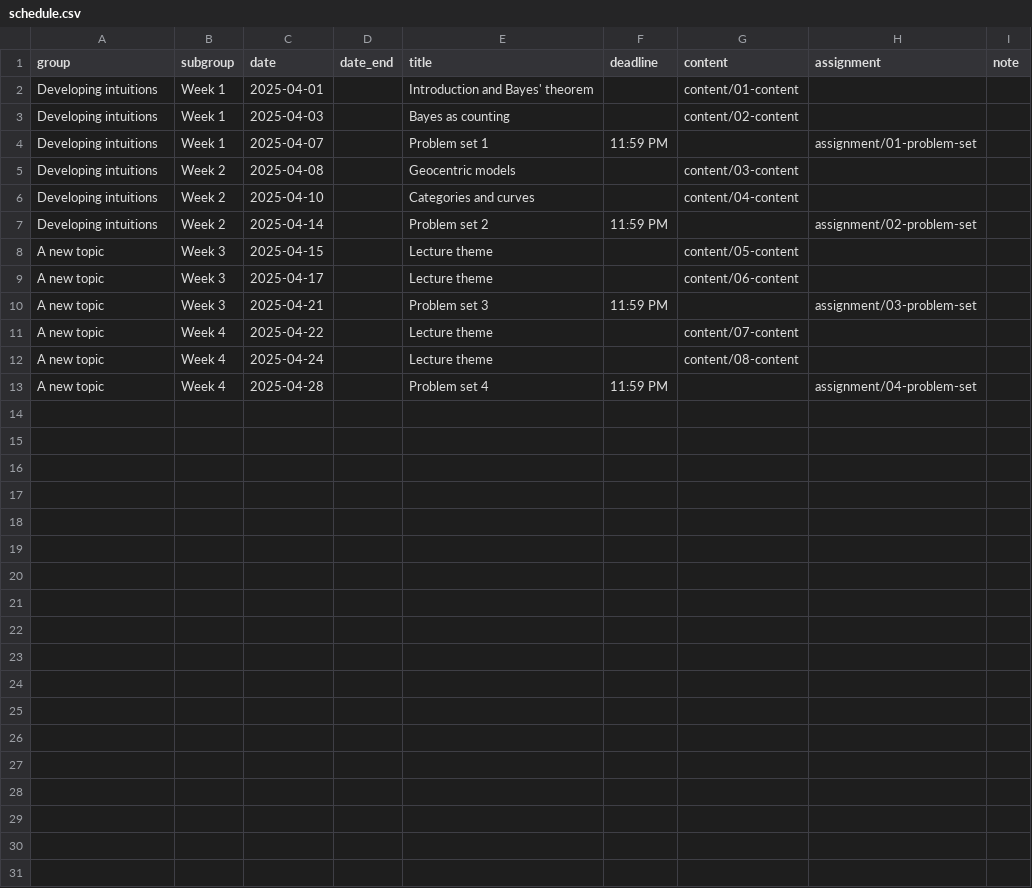
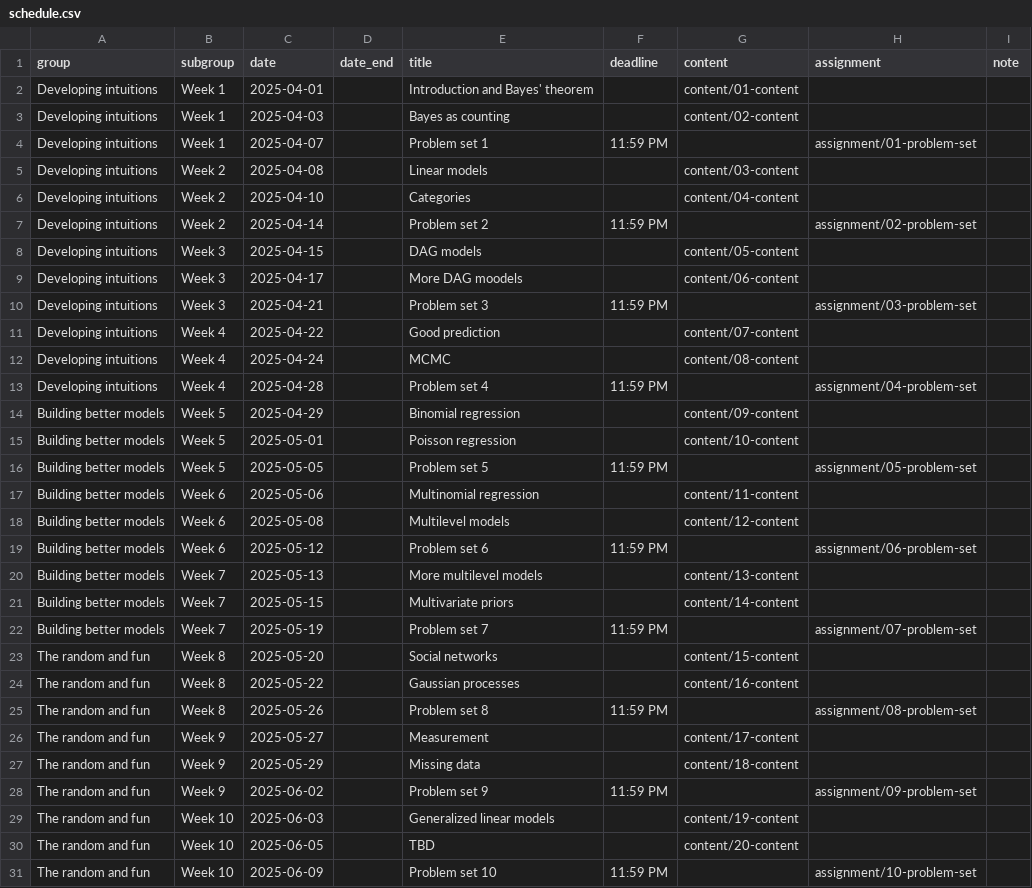
Before and after one commit to sjweston/uobayes, a CSV file: data/schedule.csv, drawn as a sheet.

Commit message:
full schedule

```diff
--- a/data/schedule.csv
+++ b/data/schedule.csv
@@ -4,10 +4,28 @@ Developing intuitions,Week 1,2025-04-03,,Bayes as counting,,content/02-content,,
 Developing intuitions,Week 1,2025-04-07,,Problem set 1,11:59 PM,,assignment/01-problem-set,
-Developing intuitions,Week 2,2025-04-08,,Geocentric models,,content/03-content,,
-Developing intuitions,Week 2,2025-04-10,,Categories and curves,,content/04-content,,
+Developing intuitions,Week 2,2025-04-08,,Linear models,,content/03-content,,
+Developing intuitions,Week 2,2025-04-10,,Categories,,content/04-content,,
 Developing intuitions,Week 2,2025-04-14,,Problem set 2,11:59 PM,,assignment/02-problem-set,
-A new topic,Week 3,2025-04-15,,Lecture theme,,content/05-content,,
-A new topic,Week 3,2025-04-17,,Lecture theme,,content/06-content,,
-A new topic,Week 3,2025-04-21,,Problem set 3,11:59 PM,,assignment/03-problem-set,
-A new topic,Week 4,2025-04-22,,Lecture theme,,content/07-content,,
-A new topic,Week 4,2025-04-24,,Lecture theme,,content/08-content,,
-A new topic,Week 4,2025-04-28,,Problem set 4,11:59 PM,,assignment/04-problem-set,
+Developing intuitions,Week 3,2025-04-15,,DAG models,,content/05-content,,
+Developing intuitions,Week 3,2025-04-17,,More DAG moodels,,content/06-content,,
+Developing intuitions,Week 3,2025-04-21,,Problem set 3,11:59 PM,,assignment/03-problem-set,
+Developing intuitions,Week 4,2025-04-22,,Good prediction,,content/07-content,,
+Developing intuitions,Week 4,2025-04-24,,MCMC,,content/08-content,,
+Developing intuitions,Week 4,2025-04-28,,Problem set 4,11:59 PM,,assignment/04-problem-set,
+Building better models,Week 5,2025-04-29,,Binomial regression,,content/09-content,,
+Building better models,Week 5,2025-05-01,,Poisson regression,,content/10-content,,
+Building better models,Week 5,2025-05-05,,Problem set 5,11:59 PM,,assignment/05-problem-set,
+Building better models,Week 6,2025-05-06,,Multinomial regression,,content/11-content,,
+Building better models,Week 6,2025-05-08,,Multilevel models,,content/12-content,,
+Building better models,Week 6,2025-05-12,,Problem set 6,11:59 PM,,assignment/06-problem-set,
+Building better models,Week 7,2025-05-13,,More multilevel models,,content/13-content,,
+Building better models,Week 7,2025-05-15,,Multivariate priors,,content/14-content,,
+Building better models,Week 7,2025-05-19,,Problem set 7,11:59 PM,,assignment/07-problem-set,
+The random and fun,Week 8,2025-05-20,,Social networks,,content/15-content,,
+The random and fun,Week 8,2025-05-22,,Gaussian processes,,content/16-content,,
+The random and fun,Week 8,2025-05-26,,Problem set 8,11:59 PM,,assignment/08-problem-set,
+The random and fun,Week 9,2025-05-27,,Measurement,,content/17-content,,
+The random and fun,Week 9,2025-05-29,,Missing data,,content/18-content,,
+The random and fun,Week 9,2025-06-02,,Problem set 9,11:59 PM,,assignment/09-problem-set,
+The random and fun,Week 10,2025-06-03,,Generalized linear models,,content/19-content,,
+The random and fun,Week 10,2025-06-05,,TBD,,content/20-content,,
+The random and fun,Week 10,2025-06-09,,Problem set 10,11:59 PM,,assignment/10-problem-set,
```
Also changed, not shown: 6 other files.
